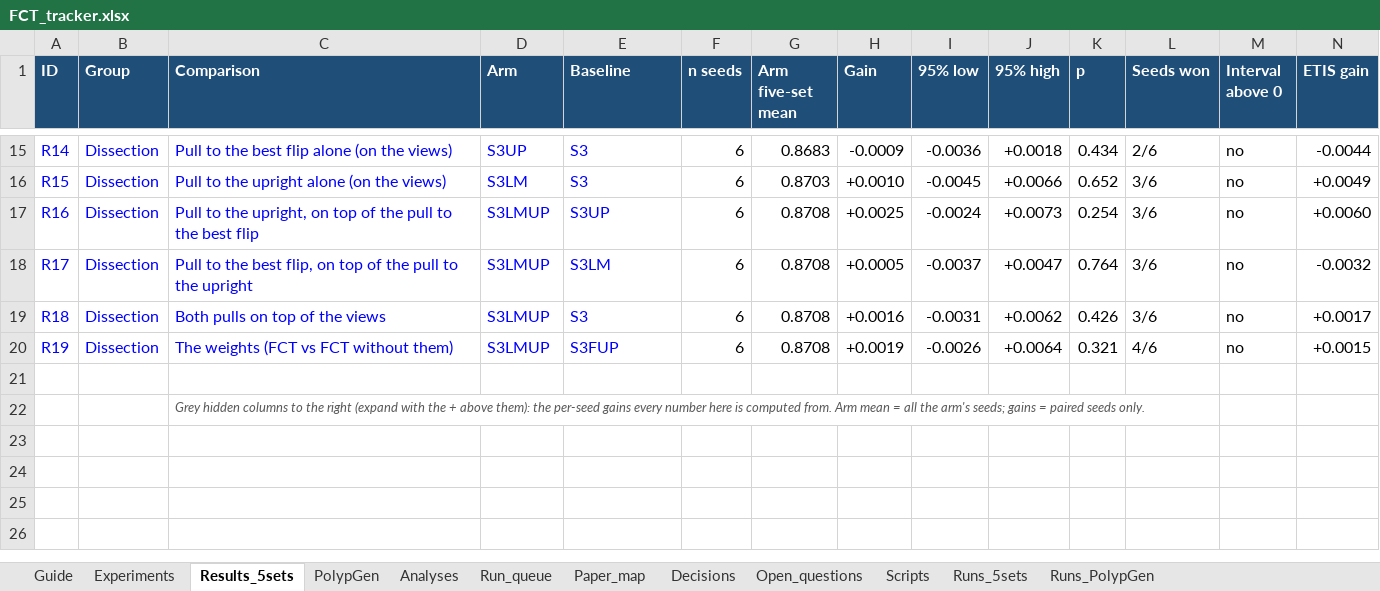
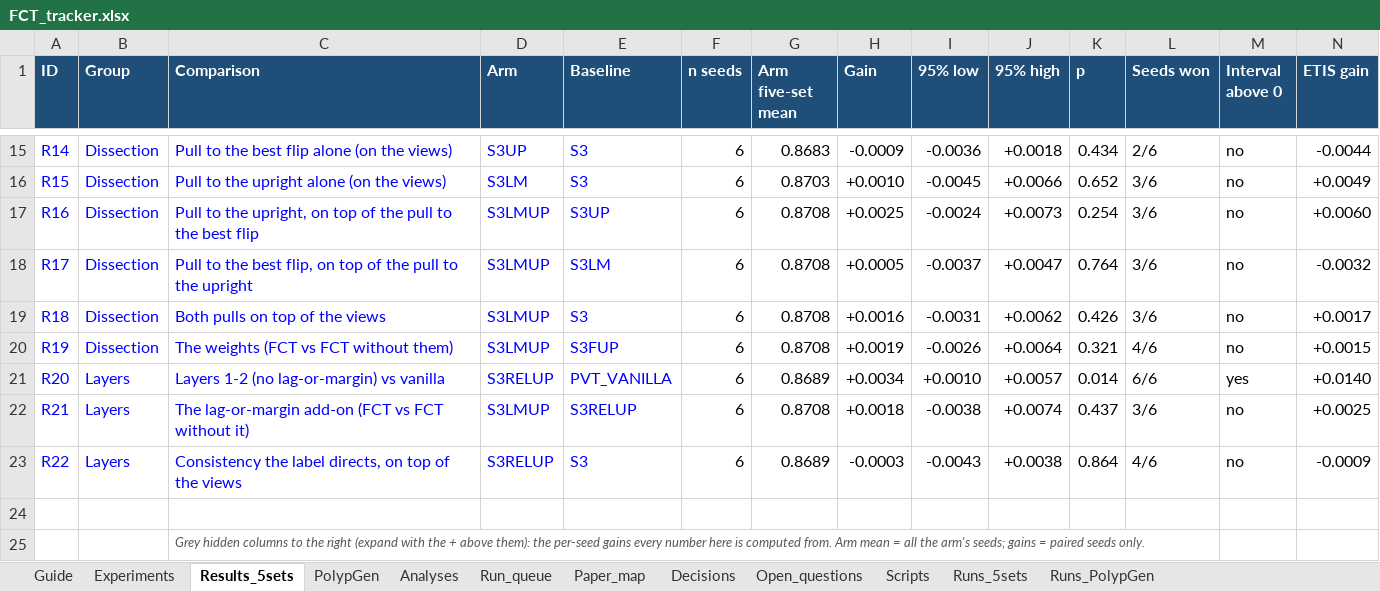
Before and after one commit to Yassinesr/Polyp-PVT, an Excel workbook: FCT_tracker.xlsx, sheet Results_5sets, drawn as a sheet; only a part is shown, gaps mark what is left out; values as stored, in another font and other column widths than the file's, no borders; conditional formats not drawn; rows hold the shown columns only; the diff names each change by its address in the sheet, - before the commit and + after, or states it on an @@ line.

```diff
--- a/FCT_tracker.xlsx (sheet Results_5sets)
+++ b/FCT_tracker.xlsx (sheet Results_5sets)
+row 21: R20 | Layers | Layers 1-2 (no lag-or-margin) vs vanilla | S3RELUP | PVT_VANILLA | 6 | 0.8689 | +0.0034 | +0.0010 | +0.0057 | 0.014 | 6/6 | yes | +0.0140
+row 22: R21 | Layers | The lag-or-margin add-on (FCT vs FCT without it) | S3LMUP | S3RELUP | 6 | 0.8708 | +0.0018 | -0.0038 | +0.0074 | 0.437 | 3/6 | no | +0.0025
+row 23: R22 | Layers | Consistency the label directs, on top of the views | S3RELUP | S3 | 6 | 0.8689 | -0.0003 | -0.0043 | +0.0038 | 0.864 | 4/6 | no | -0.0009
```
Also changed, not shown: sheet Runs_5sets, sheet Experiments, sheet PolypGen, sheet Run_queue, sheet Paper_map, sheet Guide, 2 more sheets, hidden cells, 1 other file.
